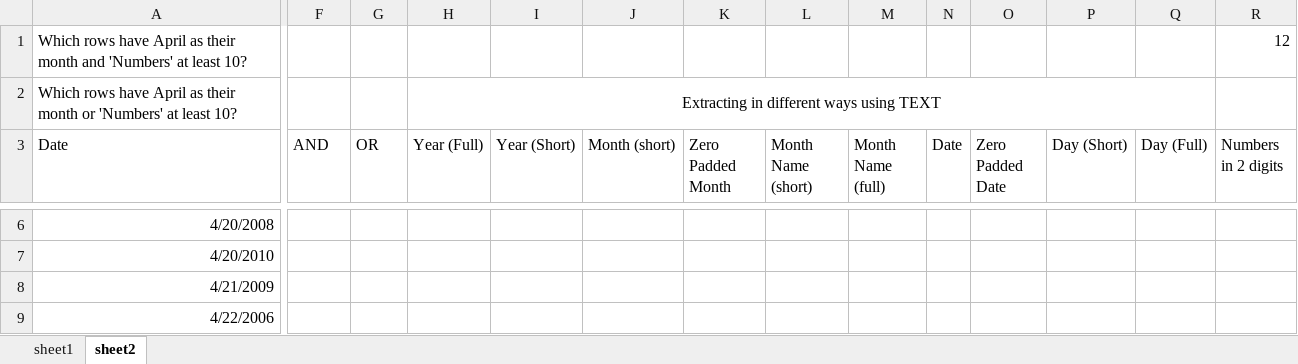
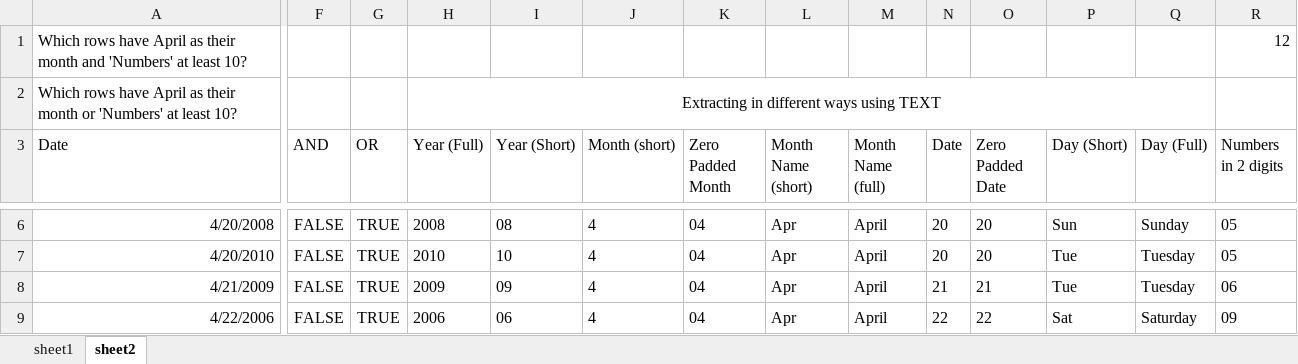
Before and after one commit to alakhpandya/all_batches, an Excel workbook: 2025_Dhwanit_One_to_one/02 Advanced Excel/jun25.xlsx, sheet sheet2, drawn as a sheet; only a part is shown, gaps mark what is left out; values as stored, in another font and other column widths than the file's, no borders; the diff covers the shown part only; the diff names each change by its address in the sheet, - before the commit and + after, or states it on an @@ line.

```diff
--- a/2025_Dhwanit_One_to_one/02 Advanced Excel/jun25.xlsx (sheet sheet2)
+++ b/2025_Dhwanit_One_to_one/02 Advanced Excel/jun25.xlsx (sheet sheet2)
-F6:F9 (AND): (empty)
+F6:F9 (AND): FALSE
-G6:G9 (OR): (empty)
+G6:G9 (OR): TRUE
-H6 (Year (Full)): (empty)
+H6 (Year (Full)): 2008
-I6 (Year (Short)): (empty)
+I6 (Year (Short)): 08
-J6:J9 (Month (short)): (empty)
+J6:J9 (Month (short)): 4
-K6:K9 (Zero Padded Month): (empty)
+K6:K9 (Zero Padded Month): 04
-L6:L9 (Month Name (short)): (empty)
+L6:L9 (Month Name (short)): Apr
-M6:M9 (Month Name (full)): (empty)
+M6:M9 (Month Name (full)): April
-N6:N7 (Date): (empty)
+N6:N7 (Date): 20
-O6:O7 (Zero Padded Date): (empty)
+O6:O7 (Zero Padded Date): 20
-P6 (Day (Short)): (empty)
+P6 (Day (Short)): Sun
-Q6 (Day (Full)): (empty)
+Q6 (Day (Full)): Sunday
-R6:R7 (Numbers in 2 digits): (empty)
+R6:R7 (Numbers in 2 digits): 05
-H7 (Year (Full)): (empty)
+H7 (Year (Full)): 2010
-I7 (Year (Short)): (empty)
+I7 (Year (Short)): 10
-P7:P8 (Day (Short)): (empty)
+P7:P8 (Day (Short)): Tue
-Q7:Q8 (Day (Full)): (empty)
+Q7:Q8 (Day (Full)): Tuesday
-H8 (Year (Full)): (empty)
+H8 (Year (Full)): 2009
-I8 (Year (Short)): (empty)
+I8 (Year (Short)): 09
-N8 (Date): (empty)
+N8 (Date): 21
-O8 (Zero Padded Date): (empty)
+O8 (Zero Padded Date): 21
-R8 (Numbers in 2 digits): (empty)
+R8 (Numbers in 2 digits): 06
-H9 (Year (Full)): (empty)
+H9 (Year (Full)): 2006
-I9 (Year (Short)): (empty)
+I9 (Year (Short)): 06
-N9 (Date): (empty)
+N9 (Date): 22
-O9 (Zero Padded Date): (empty)
+O9 (Zero Padded Date): 22
-P9 (Day (Short)): (empty)
+P9 (Day (Short)): Sat
-Q9 (Day (Full)): (empty)
+Q9 (Day (Full)): Saturday
-R9 (Numbers in 2 digits): (empty)
+R9 (Numbers in 2 digits): 09
```
Also changed, not shown: 164 edited cells elsewhere in this sheet, 11 other files.
